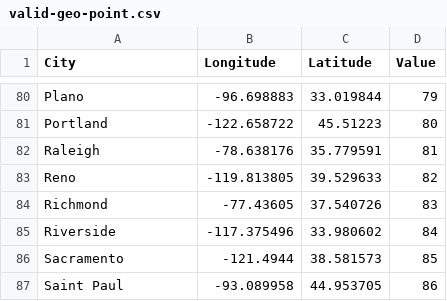
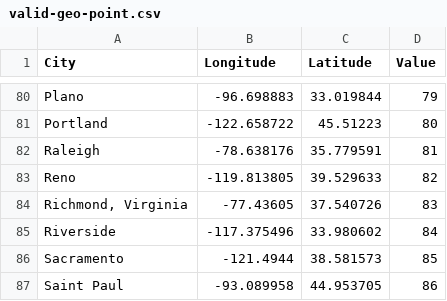
Before and after one commit to CDCgov/cdc-open-viz, a CSV file: packages/editor/src/samples/valid-geo-point.csv, drawn as a sheet; only a part is shown, gaps mark what is left out.

```diff
--- a/packages/editor/src/samples/valid-geo-point.csv
+++ b/packages/editor/src/samples/valid-geo-point.csv
@@ -83,3 +83,3 @@ Raleigh,-78.638176,35.779591,81
 Reno,-119.813805,39.529633,82
-Richmond,-77.43605,37.540726,83
+"Richmond, Virginia",-77.43605,37.540726,83
 Riverside,-117.375496,33.980602,84
```
Also changed, not shown: 2 other files.
